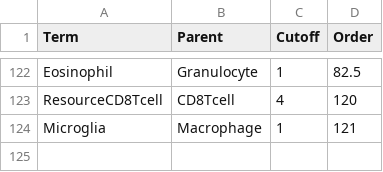
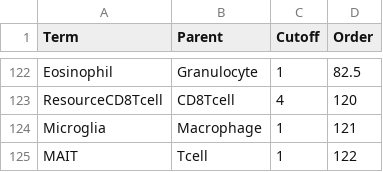
Before and after one commit to paulgeser/besca-bfg, a TSV file: besca/datasets/genesets/CellNames_scseqCMs6_config.mouse.tsv, drawn as a sheet; only a part is shown, gaps mark what is left out.

```diff
--- a/besca/datasets/genesets/CellNames_scseqCMs6_config.mouse.tsv
+++ b/besca/datasets/genesets/CellNames_scseqCMs6_config.mouse.tsv
@@ -124 +124,2 @@ ResourceCD8Tcell	CD8Tcell	4	120
 Microglia	Macrophage	1	121
+MAIT	Tcell	1	122
```
Also changed, not shown: besca/datasets/genesets/CellNames_scseqCMs6_config.tsv, 4 other files.
